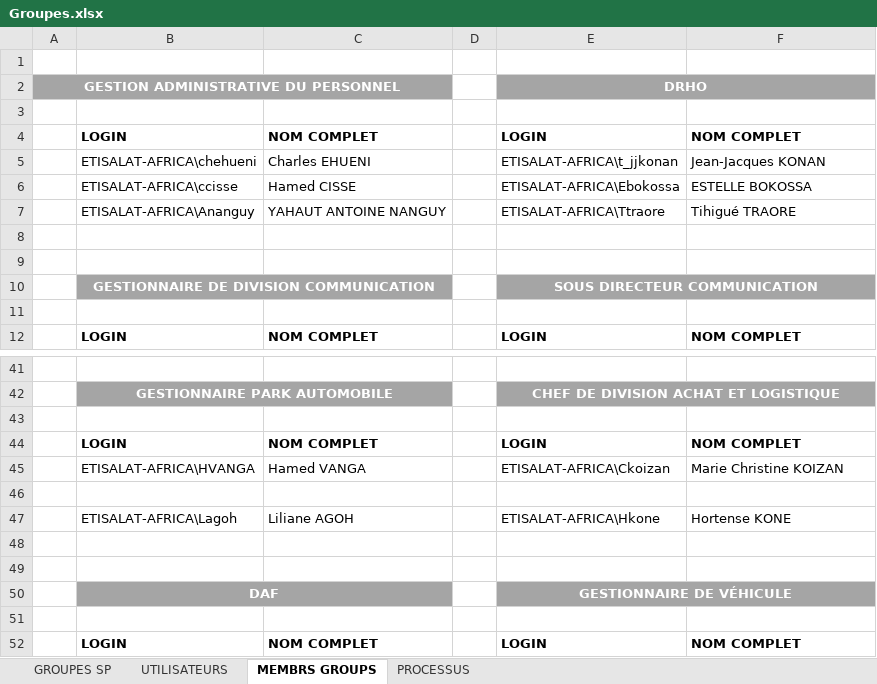
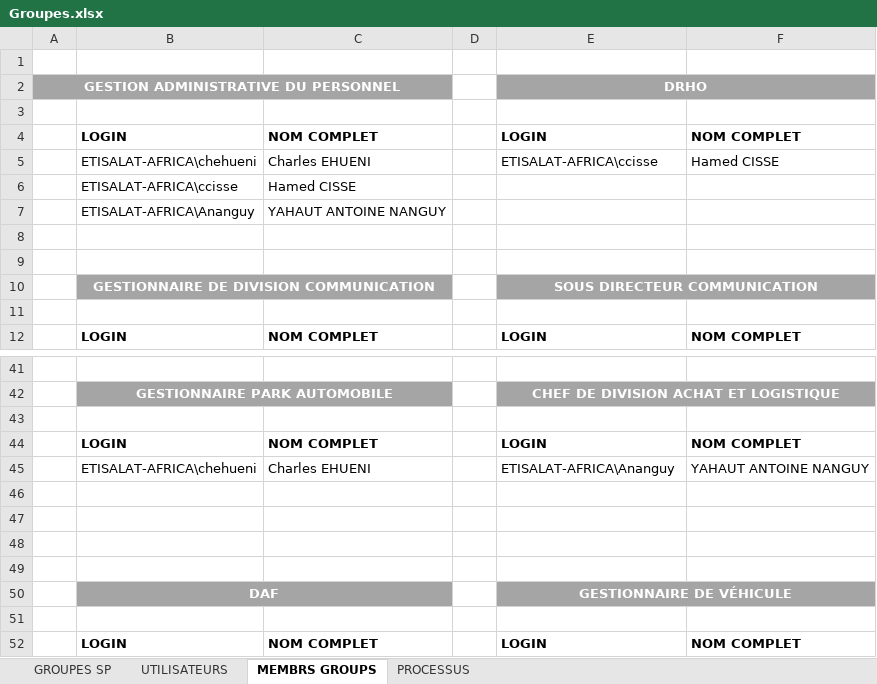
Before and after one commit to foenix0070/ProcessusMoov, an Excel workbook: Fichiers de projet/Groupes.xlsx, sheet MEMBRS GROUPS, drawn as a sheet; only a part is shown, gaps mark what is left out; values as stored, in another font and other column widths than the file's, no borders; removed rows and columns are numbered as before the commit, all else as after; the diff covers the shown part only; the diff names each change by its address in the sheet, - before the commit and + after, or states it on an @@ line.

```diff
--- a/Fichiers de projet/Groupes.xlsx (sheet MEMBRS GROUPS)
+++ b/Fichiers de projet/Groupes.xlsx (sheet MEMBRS GROUPS)
-E5: ETISALAT-AFRICA\t_jjkonan
+E5: ETISALAT-AFRICA\ccisse
-F5: Jean-Jacques KONAN
+F5: Hamed CISSE
-E6: ETISALAT-AFRICA\Ebokossa
+E6: (empty)
-F6: ESTELLE BOKOSSA
+F6: (empty)
-E7: ETISALAT-AFRICA\Ttraore
+E7: (empty)
-F7: Tihigué TRAORE
+F7: (empty)
-row 45:  | ETISALAT-AFRICA\HVANGA | Hamed VANGA |  | ETISALAT-AFRICA\Ckoizan | Marie Christine KOIZAN
+row 45:  | ETISALAT-AFRICA\chehueni | Charles EHUENI |  | ETISALAT-AFRICA\Ananguy | YAHAUT ANTOINE NANGUY
-row 47:  | ETISALAT-AFRICA\Lagoh | Liliane AGOH |  | ETISALAT-AFRICA\Hkone | Hortense KONE
+row 47: (empty)
```
Also changed, not shown: 6 added rows, 8 removed rows and 26 edited cells elsewhere in this sheet, sheet PROCESSUS.
